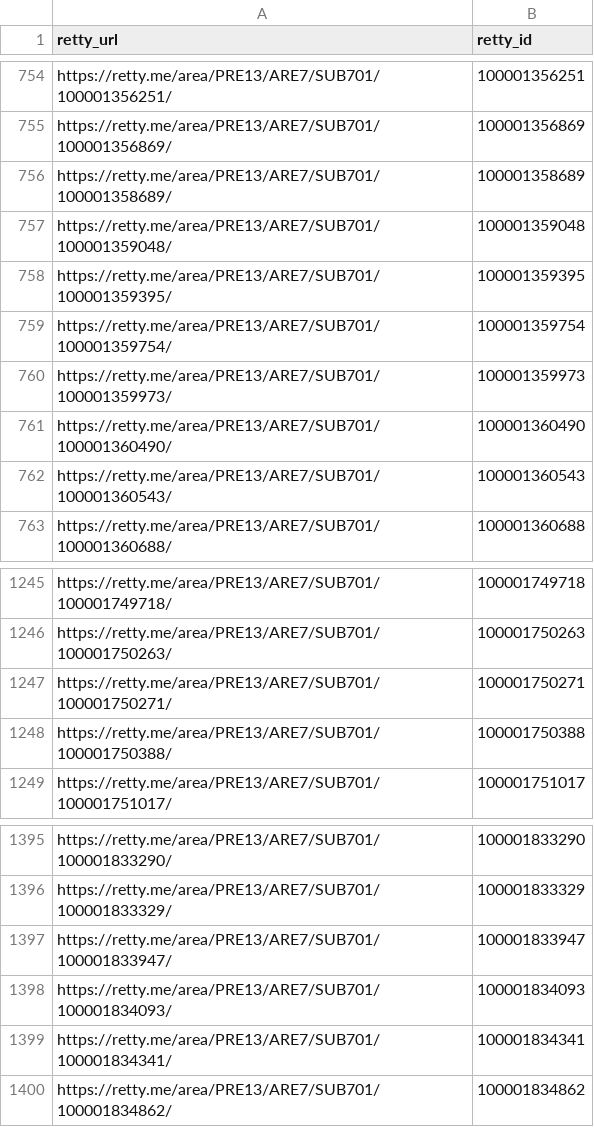
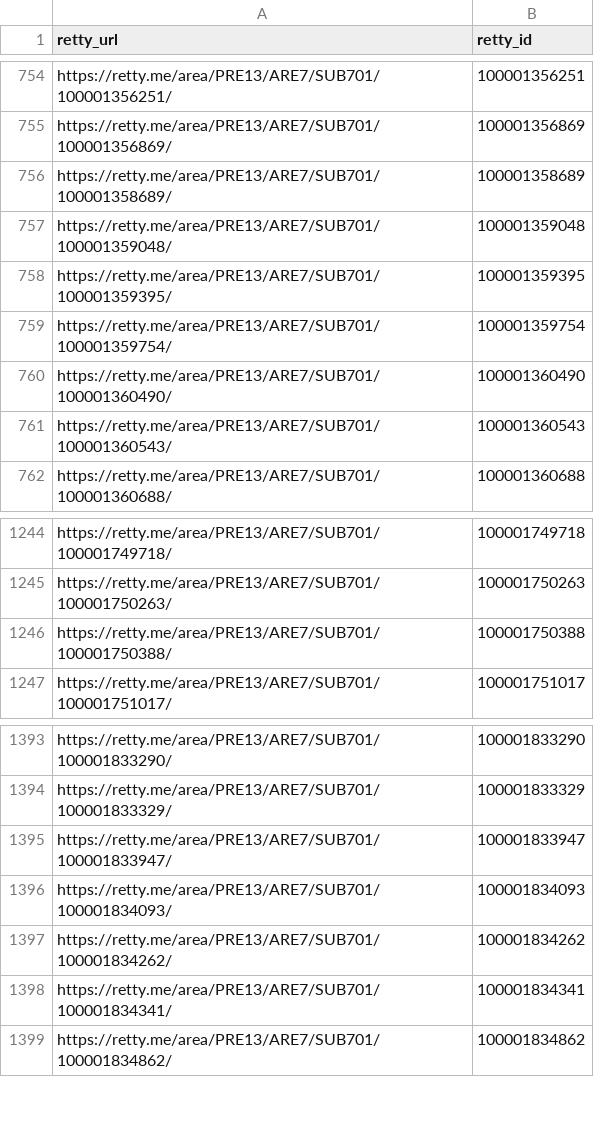
Before and after one commit to taru0216/archive-entreprenais-com, a CSV file: .data/crawl-targets/ebisu.csv, drawn as a sheet; only a part is shown, gaps mark what is left out.

```diff
--- a/.data/crawl-targets/ebisu.csv
+++ b/.data/crawl-targets/ebisu.csv
@@ -759,3 +759,2 @@ https://retty.me/area/PRE13/ARE7/SUB701/100001359395/,100001359395
 https://retty.me/area/PRE13/ARE7/SUB701/100001359754/,100001359754
-https://retty.me/area/PRE13/ARE7/SUB701/100001359973/,100001359973
 https://retty.me/area/PRE13/ARE7/SUB701/100001360490/,100001360490
@@ -1246,3 +1245,2 @@ https://retty.me/area/PRE13/ARE7/SUB701/100001749718/,100001749718
 https://retty.me/area/PRE13/ARE7/SUB701/100001750263/,100001750263
-https://retty.me/area/PRE13/ARE7/SUB701/100001750271/,100001750271
 https://retty.me/area/PRE13/ARE7/SUB701/100001750388/,100001750388
@@ -1398,2 +1396,3 @@ https://retty.me/area/PRE13/ARE7/SUB701/100001833947/,100001833947
 https://retty.me/area/PRE13/ARE7/SUB701/100001834093/,100001834093
+https://retty.me/area/PRE13/ARE7/SUB701/100001834262/,100001834262
 https://retty.me/area/PRE13/ARE7/SUB701/100001834341/,100001834341
```
